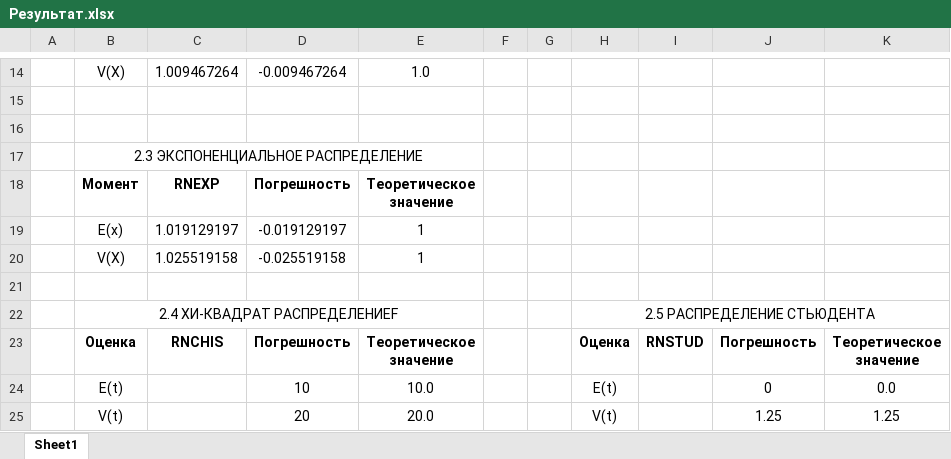
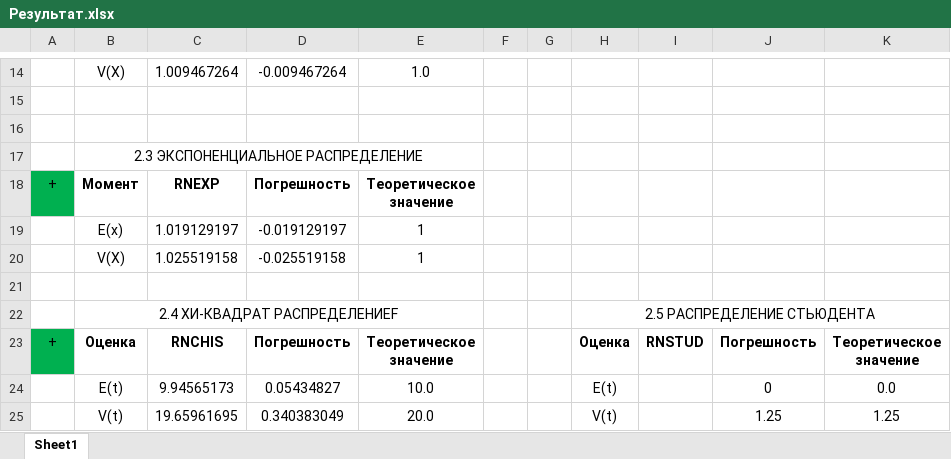
Before and after one commit to NekoSilverFox/Statistica-model, an Excel workbook: 004 - lab3/Результат.xlsx, sheet Sheet1, drawn as a sheet; only a part is shown, gaps mark what is left out; values as stored, in another font and other column widths than the file's, no borders; the diff names each change by its address in the sheet, - before the commit and + after, or states it on an @@ line.

```diff
--- a/004 - lab3/Результат.xlsx (sheet Sheet1)
+++ b/004 - lab3/Результат.xlsx (sheet Sheet1)
-A18: (empty)
+A18: +
-A18 fill: none
+A18 fill: #00B050
-A23: (empty)
+A23: +
-A23 fill: none
+A23 fill: #00B050
-C24: (empty)
+C24: 9.94565173
-D24: 10
+D24: 0.05434827
-C25: (empty)
+C25: 19.65961695
-D25: 20
+D25: 0.340383049
```
Also changed, not shown: 5 other files.
